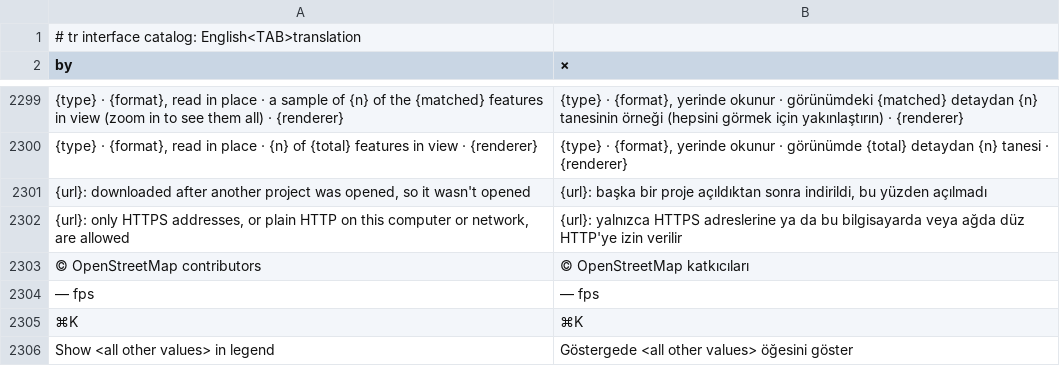
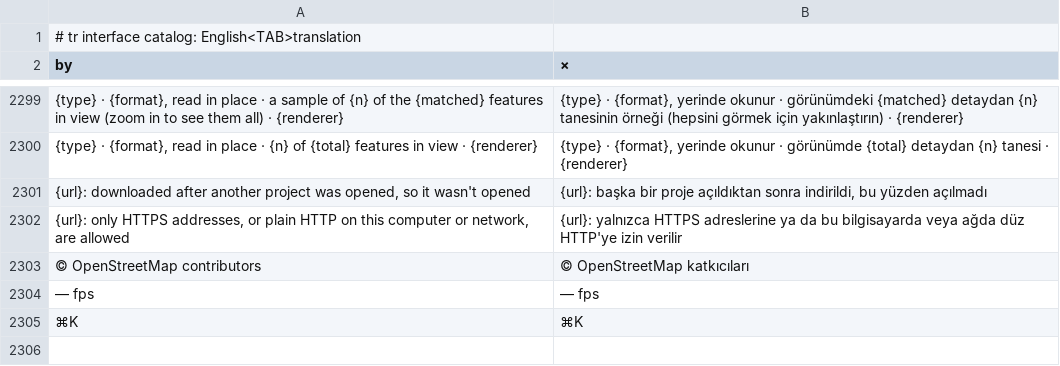
Before and after one commit to danmaps/RustGIS, a TSV file: crates/ui-egui/src/i18n/tr.tsv, drawn as a sheet; only a part is shown, gaps mark what is left out; the diff names each change by its address in the sheet, - before the commit and + after, or states it on an @@ line.

```diff
--- a/crates/ui-egui/src/i18n/tr.tsv
+++ b/crates/ui-egui/src/i18n/tr.tsv
-row 2306: Show <all other values> in legend | Göstergede <all other values> öğesini göster
```
Also changed, not shown: crates/ui-egui/src/i18n/de.tsv, crates/ui-egui/src/i18n/fr.tsv, 19 other files.
